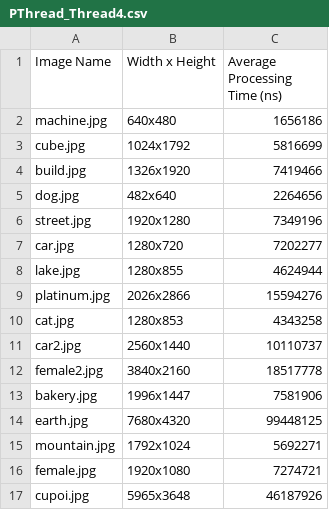
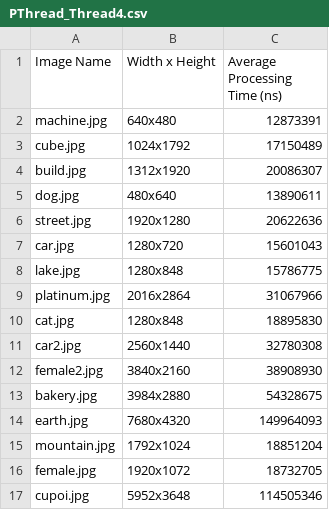
Before and after one commit to CentaureaHO/ParallelProgram, a CSV file: Canny_x86/PThread_Thread4.csv, drawn as a sheet.

Commit message:
Complete pthread pool

```diff
--- a/Canny_x86/PThread_Thread4.csv
+++ b/Canny_x86/PThread_Thread4.csv
@@ -1,17 +1,17 @@
 Image Name,Width x Height,Average Processing Time (ns)
-machine.jpg,640x480,1656186
-cube.jpg,1024x1792,5816699
-build.jpg,1326x1920,7419466
-dog.jpg,482x640,2264656
-street.jpg,1920x1280,7349196
-car.jpg,1280x720,7202277
-lake.jpg,1280x855,4624944
-platinum.jpg,2026x2866,15594276
-cat.jpg,1280x853,4343258
-car2.jpg,2560x1440,10110737
-female2.jpg,3840x2160,18517778
-bakery.jpg,1996x1447,7581906
-earth.jpg,7680x4320,99448125
-mountain.jpg,1792x1024,5692271
-female.jpg,1920x1080,7274721
-cupoi.jpg,5965x3648,46187926
+machine.jpg,640x480,12873391
+cube.jpg,1024x1792,17150489
+build.jpg,1312x1920,20086307
+dog.jpg,480x640,13890611
+street.jpg,1920x1280,20622636
+car.jpg,1280x720,15601043
+lake.jpg,1280x848,15786775
+platinum.jpg,2016x2864,31067966
+cat.jpg,1280x848,18895830
+car2.jpg,2560x1440,32780308
+female2.jpg,3840x2160,38908930
+bakery.jpg,3984x2880,54328675
+earth.jpg,7680x4320,149964093
+mountain.jpg,1792x1024,18851204
+female.jpg,1920x1072,18732705
+cupoi.jpg,5952x3648,114505346
```
Also changed, not shown: 10 other files.
